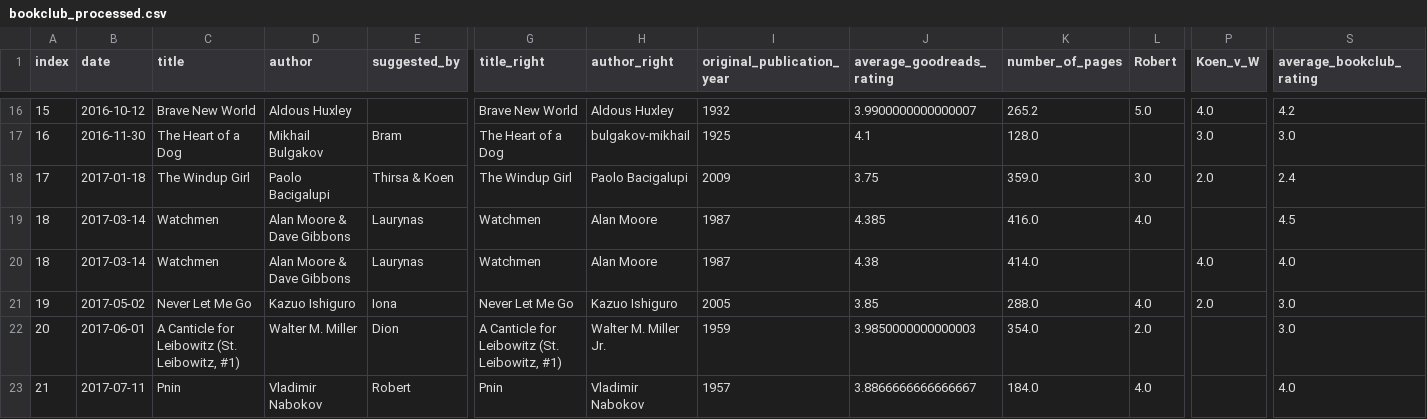
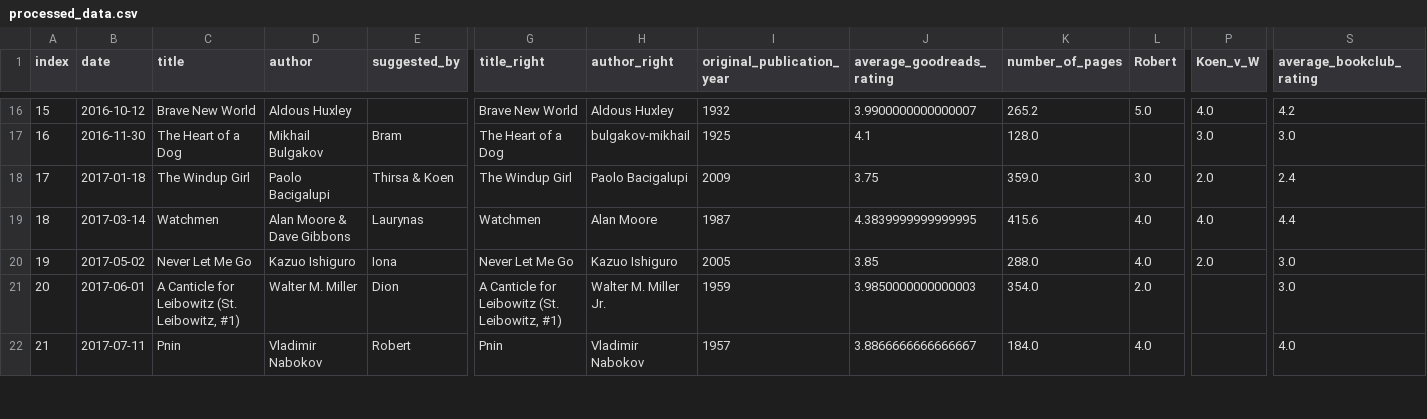
Before and after one commit to thms317/scifi-boekenclub, a CSV file: data/processed_data.csv (was data/bookclub_processed.csv), drawn as a sheet; only a part is shown, gaps mark what is left out; rows hold the shown columns only; the diff names each change by its address in the sheet, - before the commit and + after, or states it on an @@ line.

Commit message:
refactor: data folder structure

```diff
--- a/data/bookclub_processed.csv
+++ b/data/processed_data.csv
-J19 (average_goodreads_rating): 4.385
+J19 (average_goodreads_rating): 4.3839999999999995
-K19 (number_of_pages): 416.0
+K19 (number_of_pages): 415.6
-P19 (Koen_v_W): (empty)
+P19 (Koen_v_W): 4.0
-S19 (average_bookclub_rating): 4.5
+S19 (average_bookclub_rating): 4.4
-row 20: 18 | 2017-03-14 | Watchmen | Alan Moore & Dave Gibbons | Laurynas | Watchmen | Alan Moore | 1987 | 4.38 | 414.0 |  | 4.0 | 4.0
```
Also changed, not shown: data/goodreads/clean/Thomas is een worstje_clean.csv, data/goodreads/clean/dion_goodreads_library_export.csv, 16 other files.
